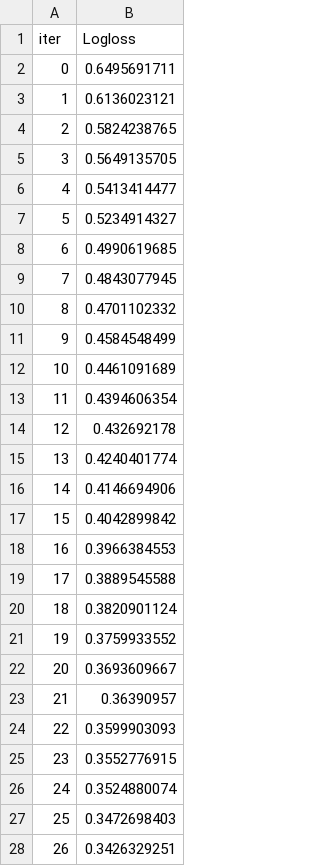
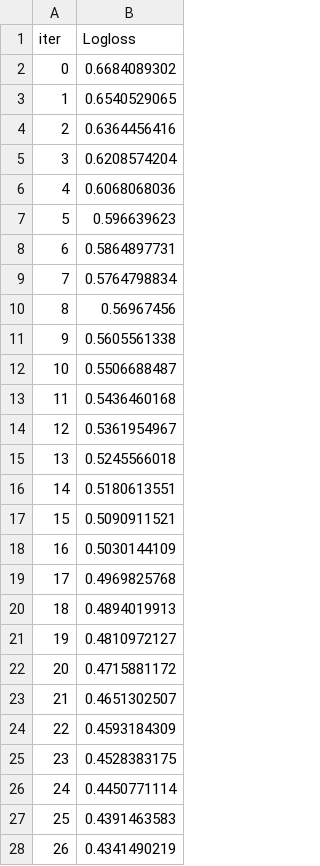
Before and after one commit to diego8acuervo/Hybrid-XG-CatBoost, a TSV file: catboost_info/learn_error.tsv, drawn as a sheet; only a part is shown; the diff covers the shown part only.

```diff
--- a/catboost_info/learn_error.tsv
+++ b/catboost_info/learn_error.tsv
@@ -1,28 +1,28 @@
 iter	Logloss
-0	0.6495691711
-1	0.6136023121
-2	0.5824238765
-3	0.5649135705
-4	0.5413414477
-5	0.5234914327
-6	0.4990619685
-7	0.4843077945
-8	0.4701102332
-9	0.4584548499
-10	0.4461091689
-11	0.4394606354
-12	0.432692178
-13	0.4240401774
-14	0.4146694906
-15	0.4042899842
-16	0.3966384553
-17	0.3889545588
-18	0.3820901124
-19	0.3759933552
-20	0.3693609667
-21	0.36390957
-22	0.3599903093
-23	0.3552776915
-24	0.3524880074
-25	0.3472698403
-26	0.3426329251
+0	0.6684089302
+1	0.6540529065
+2	0.6364456416
+3	0.6208574204
+4	0.6068068036
+5	0.596639623
+6	0.5864897731
+7	0.5764798834
+8	0.56967456
+9	0.5605561338
+10	0.5506688487
+11	0.5436460168
+12	0.5361954967
+13	0.5245566018
+14	0.5180613551
+15	0.5090911521
+16	0.5030144109
+17	0.4969825768
+18	0.4894019913
+19	0.4810972127
+20	0.4715881172
+21	0.4651302507
+22	0.4593184309
+23	0.4528383175
+24	0.4450771114
+25	0.4391463583
+26	0.4341490219
```
Also changed, not shown: 173 edited cells elsewhere in this file, catboost_info/test_error.tsv, catboost_info/time_left.tsv, 9 other files.
